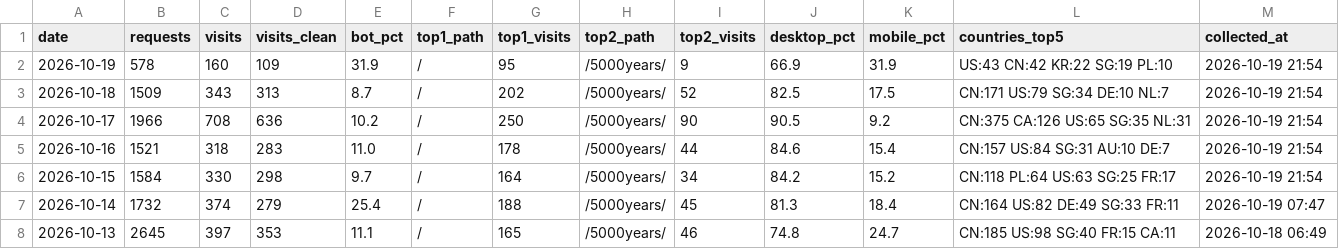
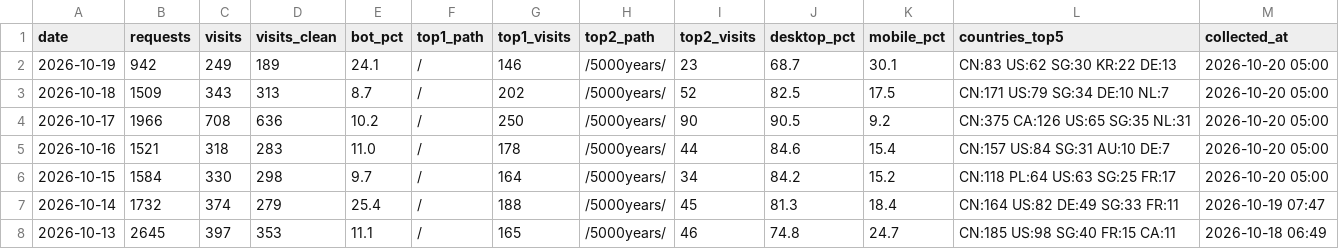
Before and after one commit to GeekBilly/theseventhrealm, a CSV file: 04-市场/03-推广获客/数据回收/站点分析/站点数据.csv, drawn as a sheet; only a part is shown.

```diff
--- a/04-市场/03-推广获客/数据回收/站点分析/站点数据.csv
+++ b/04-市场/03-推广获客/数据回收/站点分析/站点数据.csv
@@ -1,7 +1,7 @@
 date,requests,visits,visits_clean,bot_pct,top1_path,top1_visits,top2_path,top2_visits,desktop_pct,mobile_pct,countries_top5,collected_at
-2026-10-19,578,160,109,31.9,/,95,/5000years/,9,66.9,31.9,US:43 CN:42 KR:22 SG:19 PL:10,2026-10-19 21:54
-2026-10-18,1509,343,313,8.7,/,202,/5000years/,52,82.5,17.5,CN:171 US:79 SG:34 DE:10 NL:7,2026-10-19 21:54
-2026-10-17,1966,708,636,10.2,/,250,/5000years/,90,90.5,9.2,CN:375 CA:126 US:65 SG:35 NL:31,2026-10-19 21:54
-2026-10-16,1521,318,283,11.0,/,178,/5000years/,44,84.6,15.4,CN:157 US:84 SG:31 AU:10 DE:7,2026-10-19 21:54
-2026-10-15,1584,330,298,9.7,/,164,/5000years/,34,84.2,15.2,CN:118 PL:64 US:63 SG:25 FR:17,2026-10-19 21:54
+2026-10-19,942,249,189,24.1,/,146,/5000years/,23,68.7,30.1,CN:83 US:62 SG:30 KR:22 DE:13,2026-10-20 05:00
+2026-10-18,1509,343,313,8.7,/,202,/5000years/,52,82.5,17.5,CN:171 US:79 SG:34 DE:10 NL:7,2026-10-20 05:00
+2026-10-17,1966,708,636,10.2,/,250,/5000years/,90,90.5,9.2,CN:375 CA:126 US:65 SG:35 NL:31,2026-10-20 05:00
+2026-10-16,1521,318,283,11.0,/,178,/5000years/,44,84.6,15.4,CN:157 US:84 SG:31 AU:10 DE:7,2026-10-20 05:00
+2026-10-15,1584,330,298,9.7,/,164,/5000years/,34,84.2,15.2,CN:118 PL:64 US:63 SG:25 FR:17,2026-10-20 05:00
 2026-10-14,1732,374,279,25.4,/,188,/5000years/,45,81.3,18.4,CN:164 US:82 DE:49 SG:33 FR:11,2026-10-19 07:47
```
Also changed, not shown: 11-运营/data/订阅数据.csv, 2 other files.
